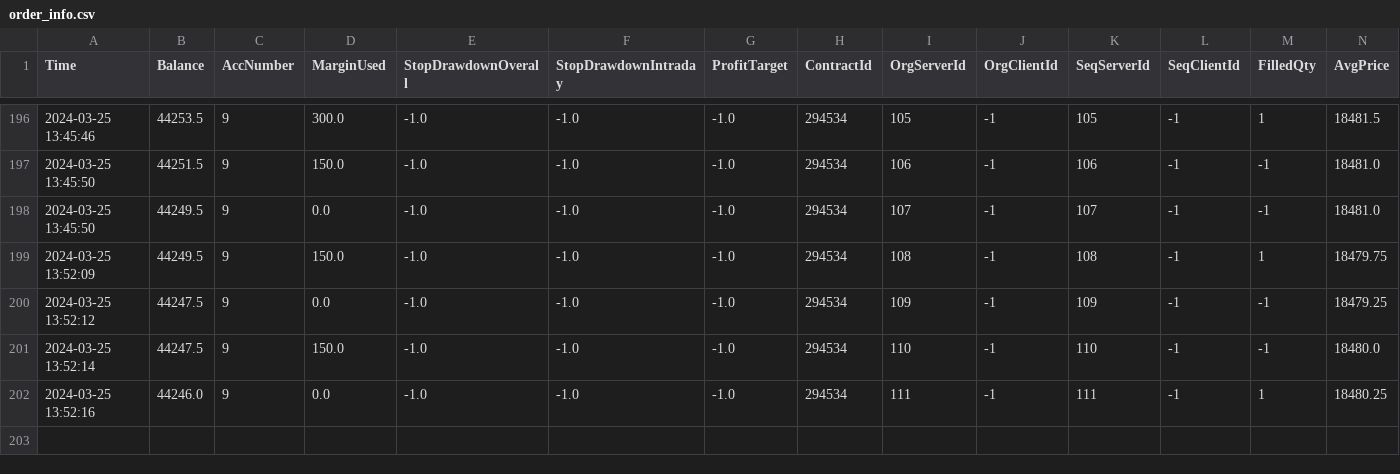
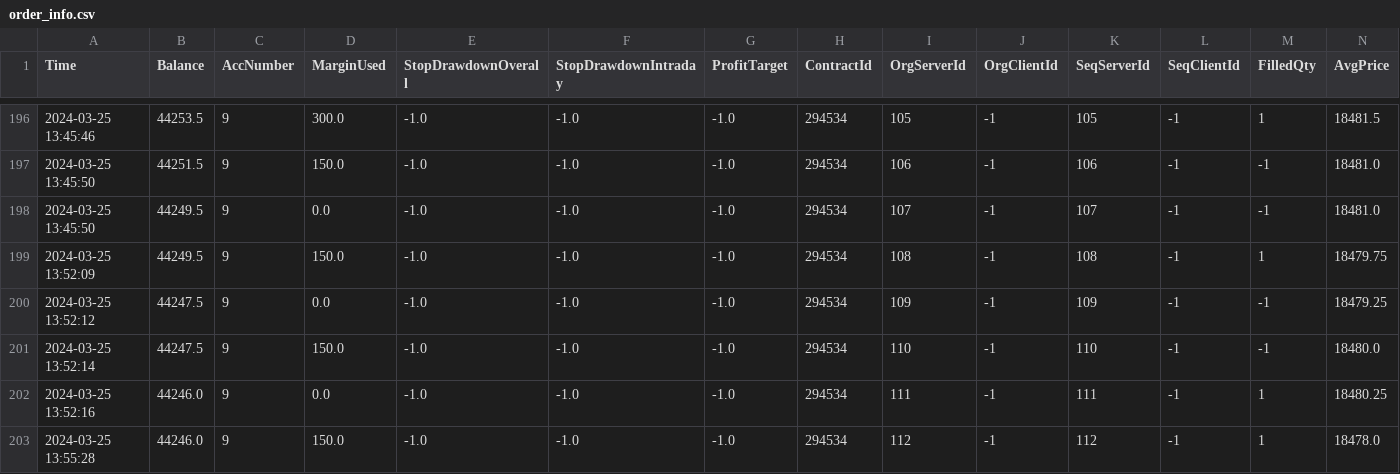
Before and after one commit to connorholly11/TL_middleware, a CSV file: order_info.csv, drawn as a sheet; only a part is shown, gaps mark what is left out; rows hold the shown columns only; the diff names each change by its address in the sheet, - before the commit and + after, or states it on an @@ line.

```diff
--- a/order_info.csv
+++ b/order_info.csv
+row 203: 2024-03-25 13:55:28 | 44246.0 | 9 | 150.0 | -1.0 | -1.0 | -1.0 | 294534 | 112 | -1 | 112 | -1 | 1 | 18478.0
```
Also changed, not shown: position_info.csv, 1 other file.
